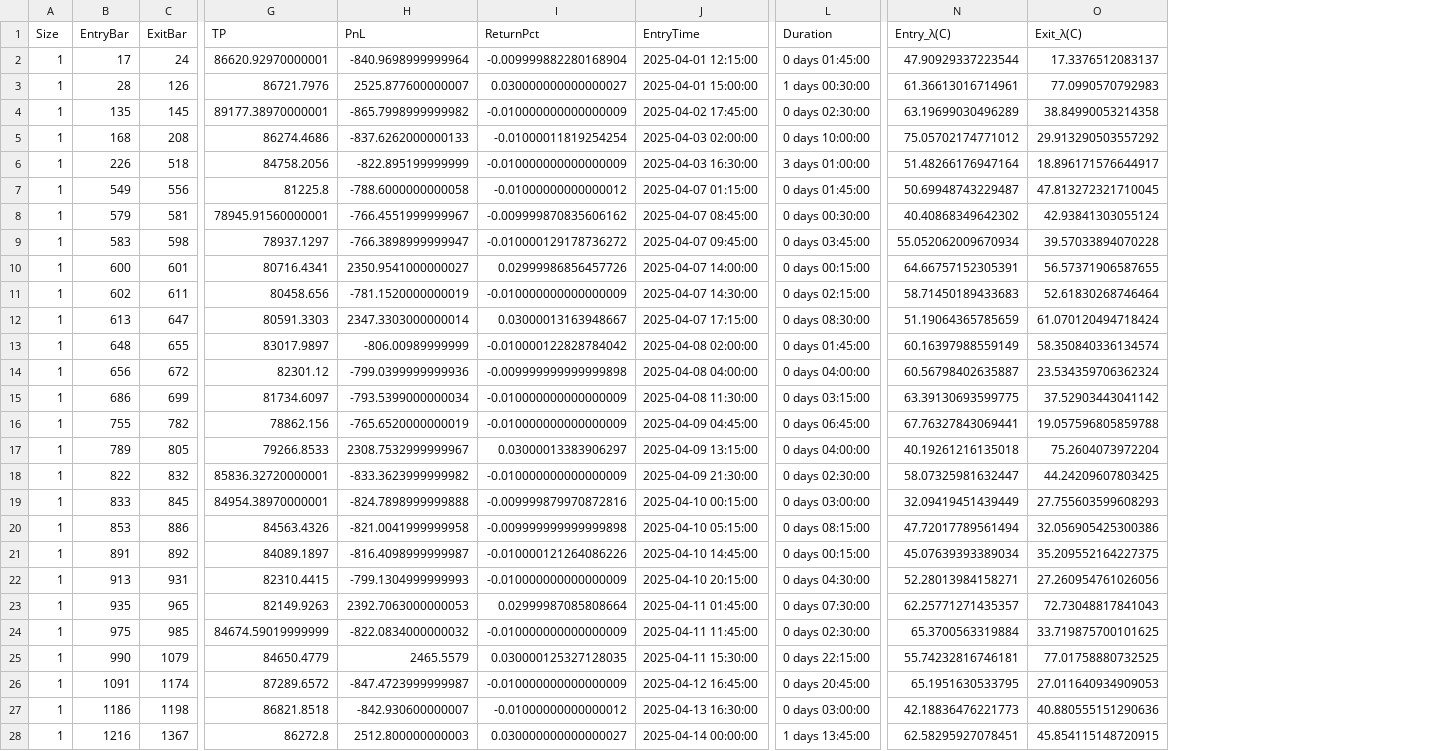
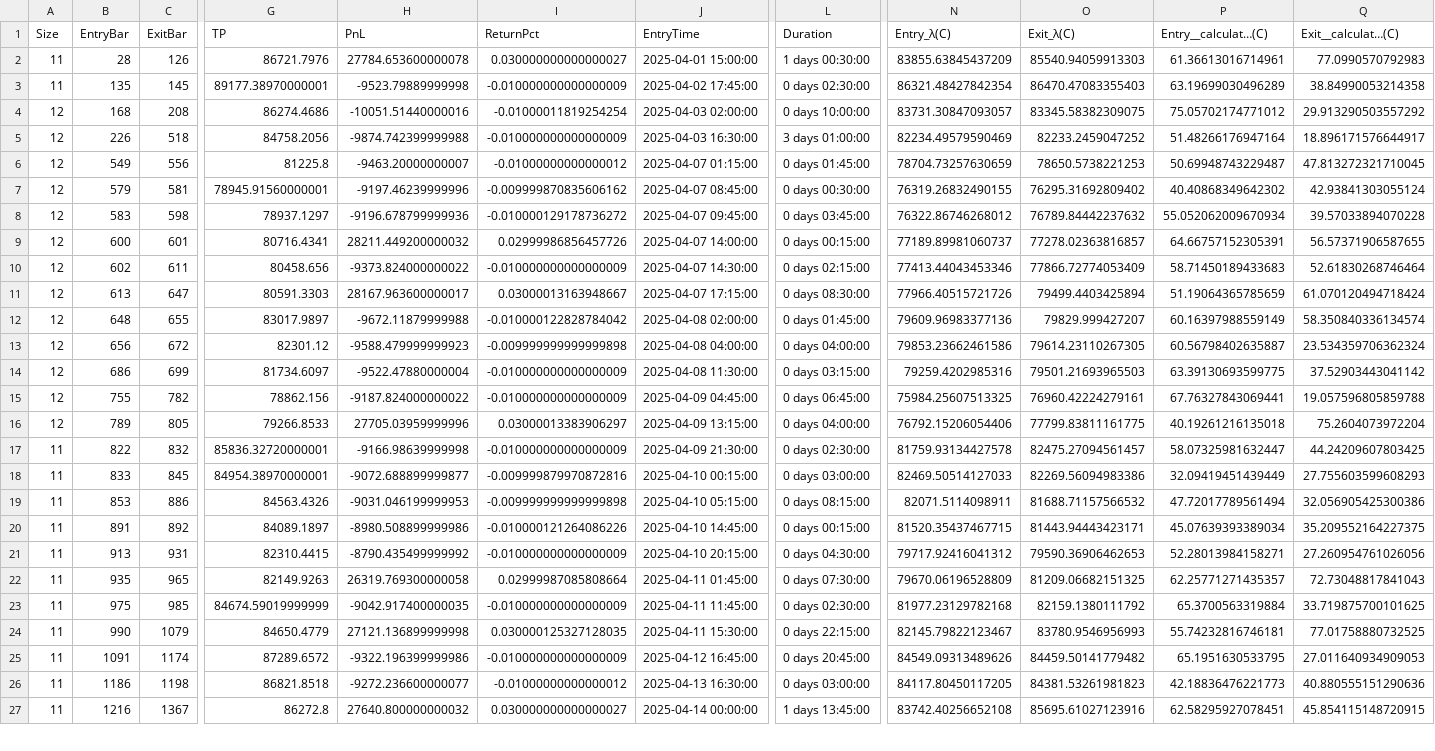
Before and after one commit to rishuvgorka/multi_tf_trading, a CSV file: ouFiles/backtest_trades.csv, drawn as a sheet; only a part is shown, gaps mark what is left out; removed rows and columns are numbered as before the commit, all else as after; rows hold the shown columns only; the diff covers the shown part only; the diff names each change by its address in the sheet, - before the commit and + after, or states it on an @@ line.

```diff
--- a/ouFiles/backtest_trades.csv
+++ b/ouFiles/backtest_trades.csv
+column N (Entry_λ(C)), rows 2-27: 83855.63845437209 | 86321.48427842354 | 83731.30847093057 | 82234.49579590469 | 78704.73257630659 | 76319.26832490155 | 76322.86746268012 | 77189.89981060737 | 77413.44043453346 | 77966.40515721726 | 79609.96983377136 | 79853.23662461586 | 79259.4202985316 | 75984.25607513325 | 76792.15206054406 | 81759.93134427578 | 82469.50514127033 | 82071.5114098911 | 81520.35437467715 | 79717.92416041312 | 79670.06196528809 | 81977.23129782168 | 82145.79822123467 | 84549.09313489626 | 84117.80450117205 | 83742.40256652108
+column O (Exit_λ(C)), rows 2-27: 85540.94059913303 | 86470.47083355403 | 83345.58382309075 | 82233.2459047252 | 78650.5738221253 | 76295.31692809402 | 76789.84442237632 | 77278.02363816857 | 77866.72774053409 | 79499.4403425894 | 79829.999427207 | 79614.23110267305 | 79501.21693965503 | 76960.42224279161 | 77799.83811161775 | 82475.27094561457 | 82269.56094983386 | 81688.71157566532 | 81443.94443423171 | 79590.36906462653 | 81209.06682151325 | 82159.1380111792 | 83780.9546956993 | 84459.50141779482 | 84381.53261981823 | 85695.61027123916
-P1: Entry_λ(C)
+P1: Entry__calculat…(C)
-Q1: Exit_λ(C)
+Q1: Exit__calculat…(C)
-row 2: 1 | 17 | 24 | 86620.92970000001 | -840.9698999999964 | -0.009999882280168904 | 2025-04-01 12:15:00 | 0 days 01:45:00 | 47.90929337223544 | 17.3376512083137
-A2:A3 (Size): 1
+A2:A3 (Size): 11
-H2 (PnL): 2525.877600000007
+H2 (PnL): 27784.653600000078
-H3 (PnL): -865.7998999999982
+H3 (PnL): -9523.79889999998
-A4:A16 (Size): 1
+A4:A16 (Size): 12
-H4 (PnL): -837.6262000000133
+H4 (PnL): -10051.51440000016
-H5 (PnL): -822.895199999999
+H5 (PnL): -9874.742399999988
-H6 (PnL): -788.6000000000058
+H6 (PnL): -9463.20000000007
-H7 (PnL): -766.4551999999967
+H7 (PnL): -9197.46239999996
-H8 (PnL): -766.3898999999947
+H8 (PnL): -9196.678799999936
-H9 (PnL): 2350.9541000000027
+H9 (PnL): 28211.449200000032
-H10 (PnL): -781.1520000000019
+H10 (PnL): -9373.824000000022
-H11 (PnL): 2347.3303000000014
+H11 (PnL): 28167.963600000017
-H12 (PnL): -806.00989999999
+H12 (PnL): -9672.11879999988
-H13 (PnL): -799.0399999999936
+H13 (PnL): -9588.479999999923
-H14 (PnL): -793.5399000000034
+H14 (PnL): -9522.47880000004
-H15 (PnL): -765.6520000000019
+H15 (PnL): -9187.824000000022
-H16 (PnL): 2308.7532999999967
+H16 (PnL): 27705.03959999996
-A17:A27 (Size): 1
+A17:A27 (Size): 11
-H17 (PnL): -833.3623999999982
+H17 (PnL): -9166.98639999998
-H18 (PnL): -824.7898999999888
+H18 (PnL): -9072.688899999877
-H19 (PnL): -821.0041999999958
+H19 (PnL): -9031.046199999953
-H20 (PnL): -816.4098999999987
+H20 (PnL): -8980.508899999986
-H21 (PnL): -799.1304999999993
+H21 (PnL): -8790.435499999992
-H22 (PnL): 2392.7063000000053
+H22 (PnL): 26319.769300000058
-H23 (PnL): -822.0834000000032
+H23 (PnL): -9042.917400000035
-H24 (PnL): 2465.5579
+H24 (PnL): 27121.136899999998
-H25 (PnL): -847.4723999999987
+H25 (PnL): -9322.196399999986
-H26 (PnL): -842.930600000007
+H26 (PnL): -9272.236600000077
-H27 (PnL): 2512.800000000003
+H27 (PnL): 27640.800000000032
```
Also changed, not shown: 110 edited cells elsewhere in this file, 7 other files.
